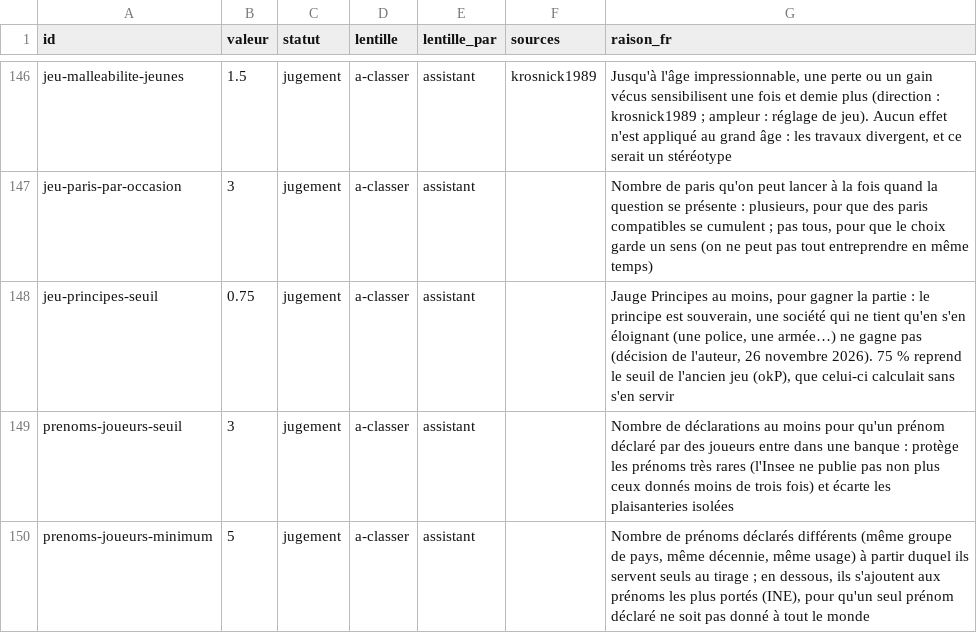
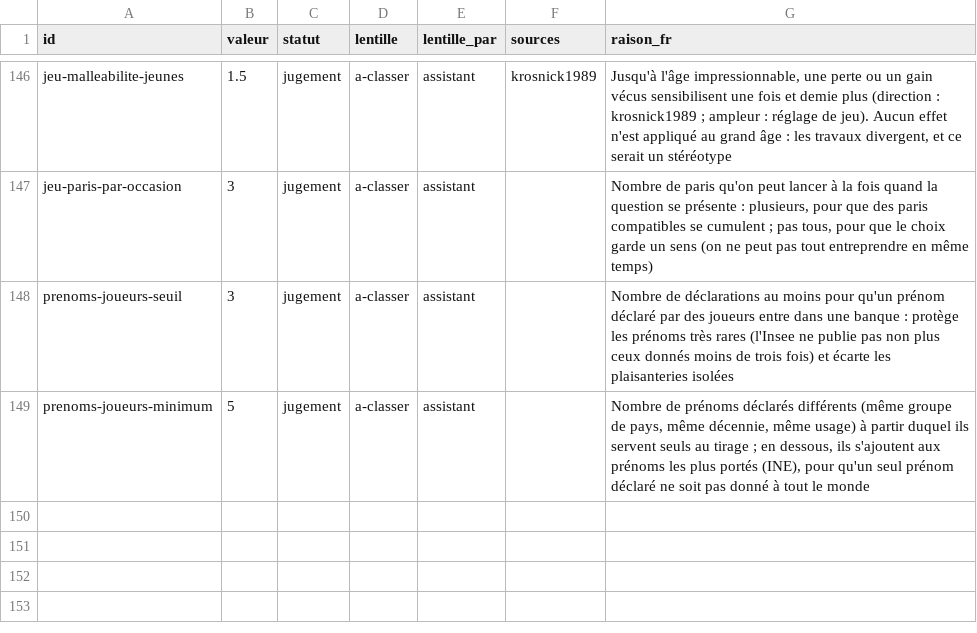
Before and after one commit to labo-de-la-bande/labo-de-la-bande.github.io, a CSV file: data/coefficients.csv, drawn as a sheet; only a part is shown, gaps mark what is left out.

```diff
--- a/data/coefficients.csv
+++ b/data/coefficients.csv
@@ -147,3 +147,2 @@ jeu-malleabilite-jeunes,1.5,jugement,a-classer,assistant,krosnick1989,"Jusqu'à
 jeu-paris-par-occasion,3,jugement,a-classer,assistant,,"Nombre de paris qu'on peut lancer à la fois quand la question se présente : plusieurs, pour que des paris compatibles se cumulent ; pas tous, pour que le choix garde un sens (on ne peut pas tout entreprendre en même temps)"
-jeu-principes-seuil,0.75,jugement,a-classer,assistant,,"Jauge Principes au moins, pour gagner la partie : le principe est souverain, une société qui ne tient qu'en s'en éloignant (une police, une armée…) ne gagne pas (décision de l'auteur, 26 novembre 2026). 75 % reprend le seuil de l'ancien jeu (okP), que celui-ci calculait sans s'en servir"
 prenoms-joueurs-seuil,3,jugement,a-classer,assistant,,"Nombre de déclarations au moins pour qu'un prénom déclaré par des joueurs entre dans une banque : protège les prénoms très rares (l'Insee ne publie pas non plus ceux donnés moins de trois fois) et écarte les plaisanteries isolées"
```
Also changed, not shown: data/jeu/types-partie.csv, 14 other files.
